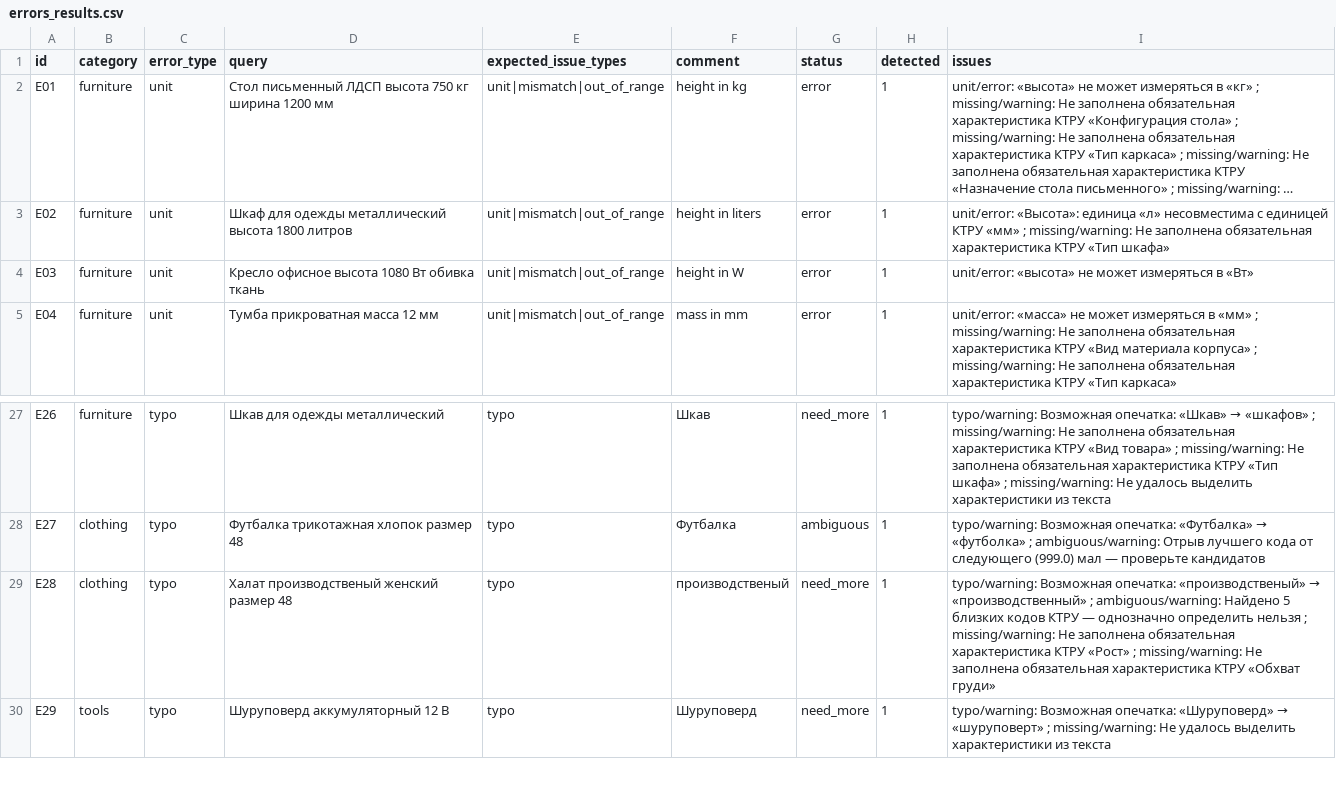
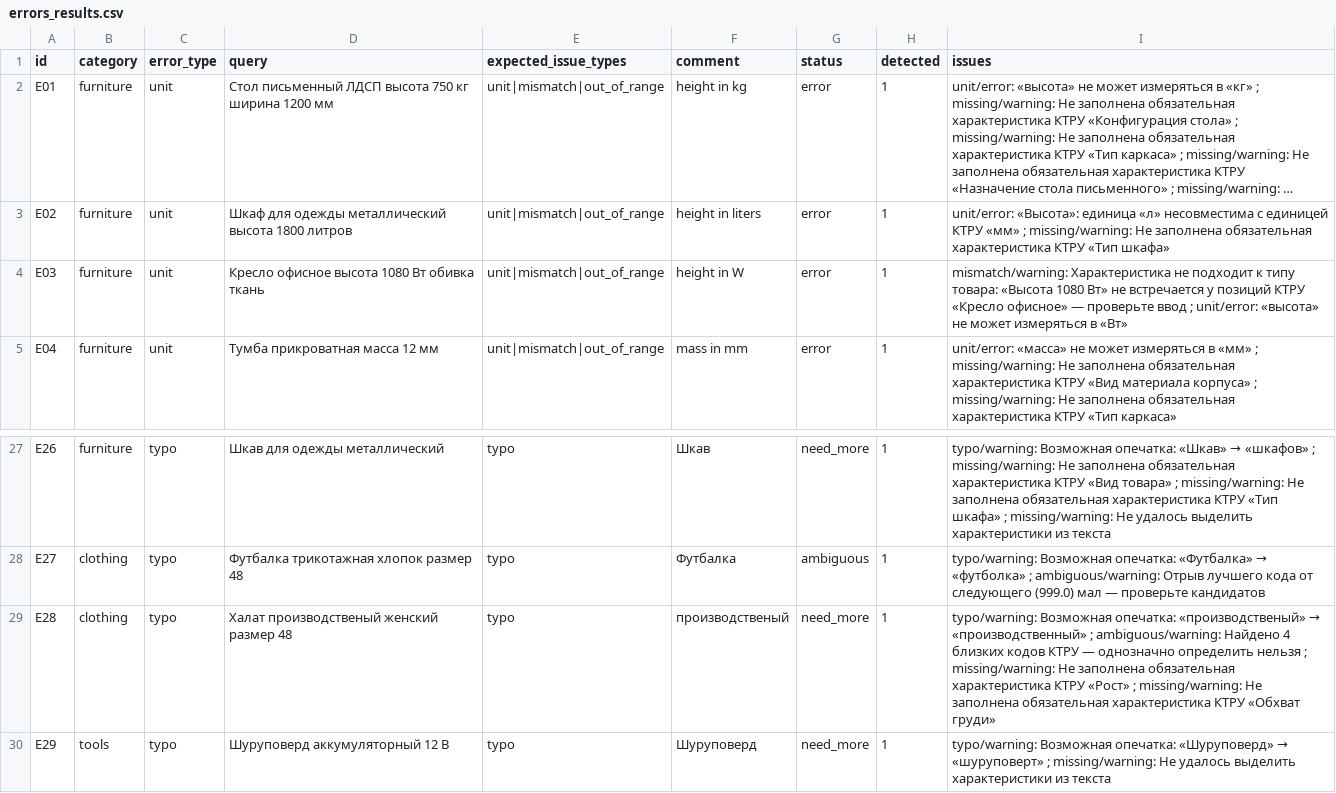
Before and after one commit to Telman3000/Tender-Hack-2026-based-on-bots-, a CSV file: qa/errors_results.csv, drawn as a sheet; only a part is shown, gaps mark what is left out; long unchanged cells end in …; the diff names each change by its address in the sheet, - before the commit and + after, or states it on an @@ line.

```diff
--- a/qa/errors_results.csv
+++ b/qa/errors_results.csv
-I4 (issues): unit/error: «высота»…
+I4 (issues): mismatch/warning: Характеристика не подходит к типу товара: «Высота 1080 Вт» не встречается у позиций КТРУ «Кресло офисное» — проверьте ввод ; unit/error: «высота»…
-I29 (issues): …ambiguous/warning: Найдено 5 близких кодов…
+I29 (issues): …ambiguous/warning: Найдено 4 близких кодов…
```
Also changed, not shown: qa/break_results.csv, qa/false_alarms.csv, 11 other files.
